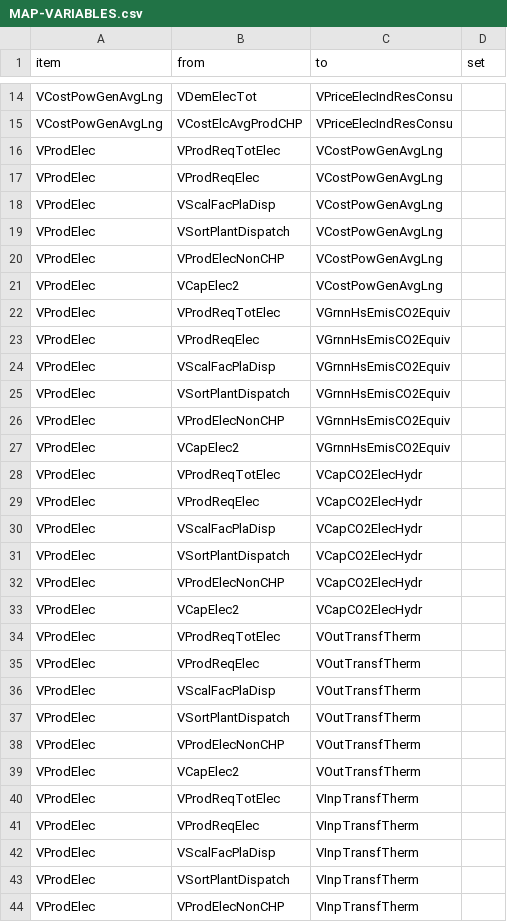
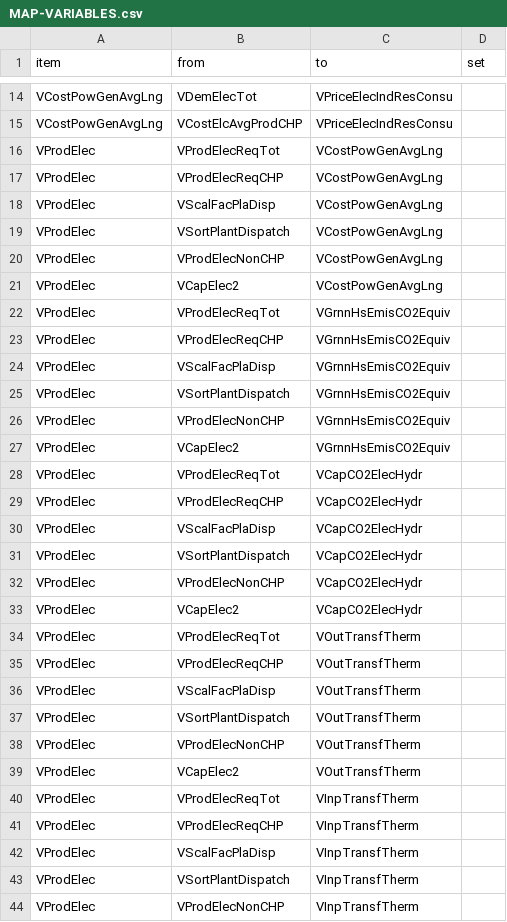
Before and after one commit to e3modelling/OPEN-PROM, a CSV file: MAP-VARIABLES.csv, drawn as a sheet; only a part is shown, gaps mark what is left out; the diff covers the shown part only.

Commit message:
rename variables

```diff
--- a/MAP-VARIABLES.csv
+++ b/MAP-VARIABLES.csv
@@ -15,4 +15,4 @@ VCostPowGenAvgLng,VDemElecTot,VPriceElecIndResConsu,
 VCostPowGenAvgLng,VCostElcAvgProdCHP,VPriceElecIndResConsu,
-VProdElec,VProdReqTotElec,VCostPowGenAvgLng,
-VProdElec,VProdReqElec,VCostPowGenAvgLng,
+VProdElec,VProdElecReqTot,VCostPowGenAvgLng,
+VProdElec,VProdElecReqCHP,VCostPowGenAvgLng,
 VProdElec,VScalFacPlaDisp,VCostPowGenAvgLng,
@@ -21,4 +21,4 @@ VProdElec,VProdElecNonCHP,VCostPowGenAvgLng,
 VProdElec,VCapElec2,VCostPowGenAvgLng,
-VProdElec,VProdReqTotElec,VGrnnHsEmisCO2Equiv,
-VProdElec,VProdReqElec,VGrnnHsEmisCO2Equiv,
+VProdElec,VProdElecReqTot,VGrnnHsEmisCO2Equiv,
+VProdElec,VProdElecReqCHP,VGrnnHsEmisCO2Equiv,
 VProdElec,VScalFacPlaDisp,VGrnnHsEmisCO2Equiv,
@@ -27,4 +27,4 @@ VProdElec,VProdElecNonCHP,VGrnnHsEmisCO2Equiv,
 VProdElec,VCapElec2,VGrnnHsEmisCO2Equiv,
-VProdElec,VProdReqTotElec,VCapCO2ElecHydr,
-VProdElec,VProdReqElec,VCapCO2ElecHydr,
+VProdElec,VProdElecReqTot,VCapCO2ElecHydr,
+VProdElec,VProdElecReqCHP,VCapCO2ElecHydr,
 VProdElec,VScalFacPlaDisp,VCapCO2ElecHydr,
@@ -33,4 +33,4 @@ VProdElec,VProdElecNonCHP,VCapCO2ElecHydr,
 VProdElec,VCapElec2,VCapCO2ElecHydr,
-VProdElec,VProdReqTotElec,VOutTransfTherm,
-VProdElec,VProdReqElec,VOutTransfTherm,
+VProdElec,VProdElecReqTot,VOutTransfTherm,
+VProdElec,VProdElecReqCHP,VOutTransfTherm,
 VProdElec,VScalFacPlaDisp,VOutTransfTherm,
@@ -39,4 +39,4 @@ VProdElec,VProdElecNonCHP,VOutTransfTherm,
 VProdElec,VCapElec2,VOutTransfTherm,
-VProdElec,VProdReqTotElec,VInpTransfTherm,
-VProdElec,VProdReqElec,VInpTransfTherm,
+VProdElec,VProdElecReqTot,VInpTransfTherm,
+VProdElec,VProdElecReqCHP,VInpTransfTherm,
 VProdElec,VScalFacPlaDisp,VInpTransfTherm,
```
Also changed, not shown: 35 edited cells elsewhere in this file, MENA-PROM mapping - mena_prom_mapping.csv, OLD-NEW Mapping.csv, 3 other files.
